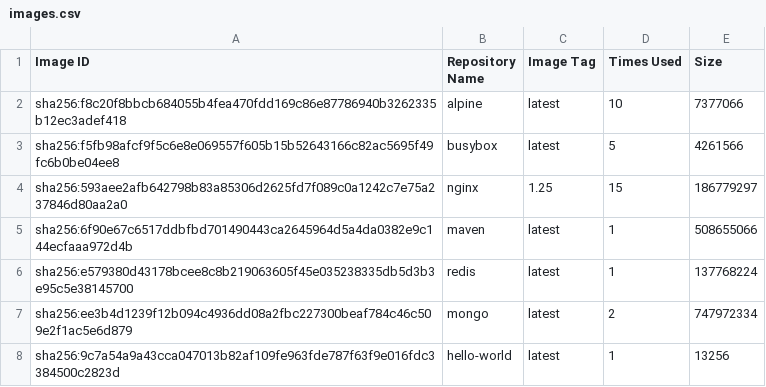
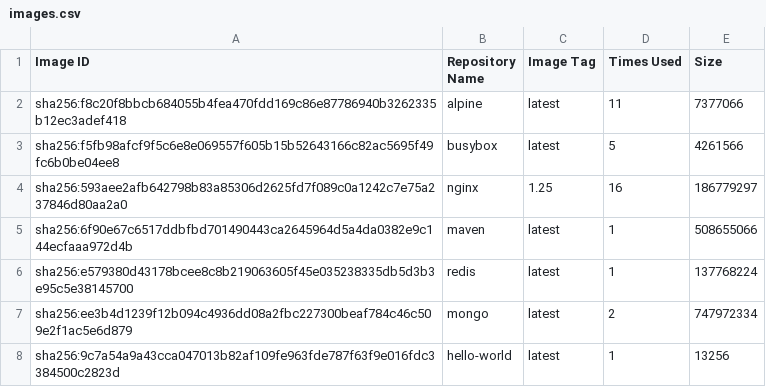
Before and after one commit to konstantopoulosk/MavenDocker-NullProject, a CSV file: images.csv, drawn as a sheet.

```diff
--- a/images.csv
+++ b/images.csv
@@ -1,5 +1,5 @@
 "Image ID","Repository Name","Image Tag","Times Used","Size"
-"sha256:f8c20f8bbcb684055b4fea470fdd169c86e87786940b3262335b12ec3adef418","alpine","latest","10","7377066"
+"sha256:f8c20f8bbcb684055b4fea470fdd169c86e87786940b3262335b12ec3adef418","alpine","latest","11","7377066"
 "sha256:f5fb98afcf9f5c6e8e069557f605b15b52643166c82ac5695f49fc6b0be04ee8","busybox","latest","5","4261566"
-"sha256:593aee2afb642798b83a85306d2625fd7f089c0a1242c7e75a237846d80aa2a0","nginx","1.25","15","186779297"
+"sha256:593aee2afb642798b83a85306d2625fd7f089c0a1242c7e75a237846d80aa2a0","nginx","1.25","16","186779297"
 "sha256:6f90e67c6517ddbfbd701490443ca2645964d5a4da0382e9c144ecfaaa972d4b","maven","latest","1","508655066"
```
Also changed, not shown: containers.csv, 3 other files.
